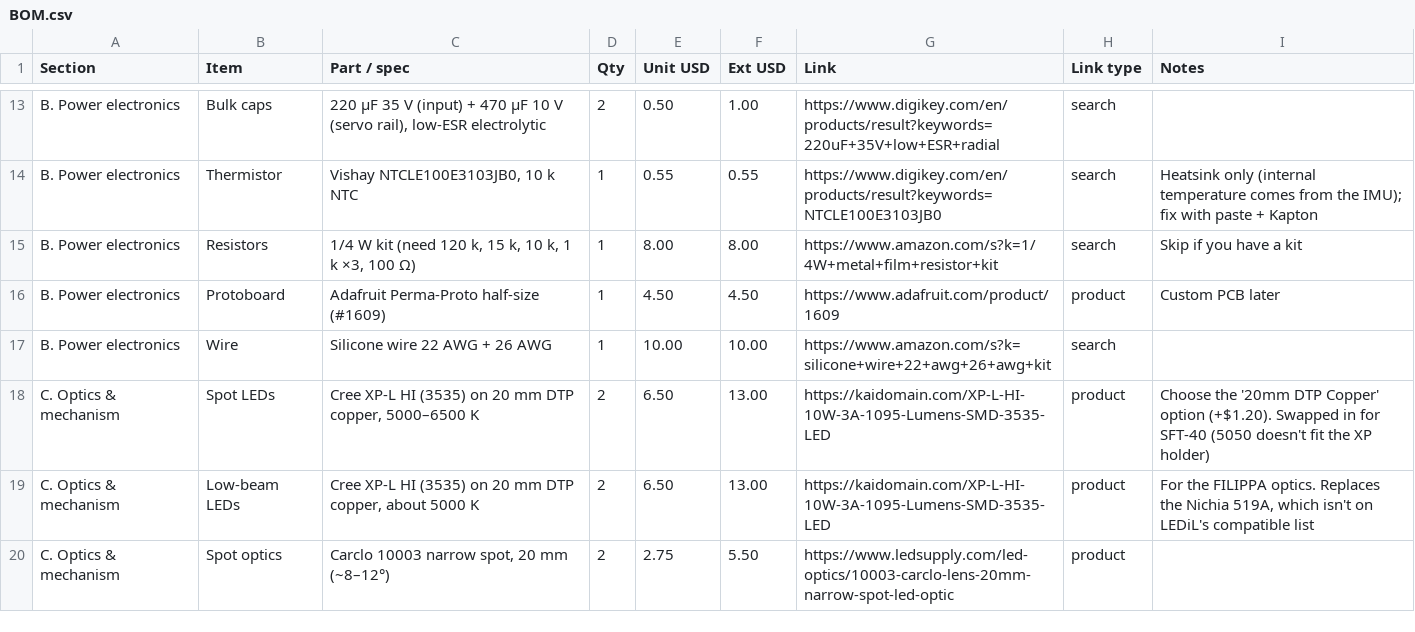
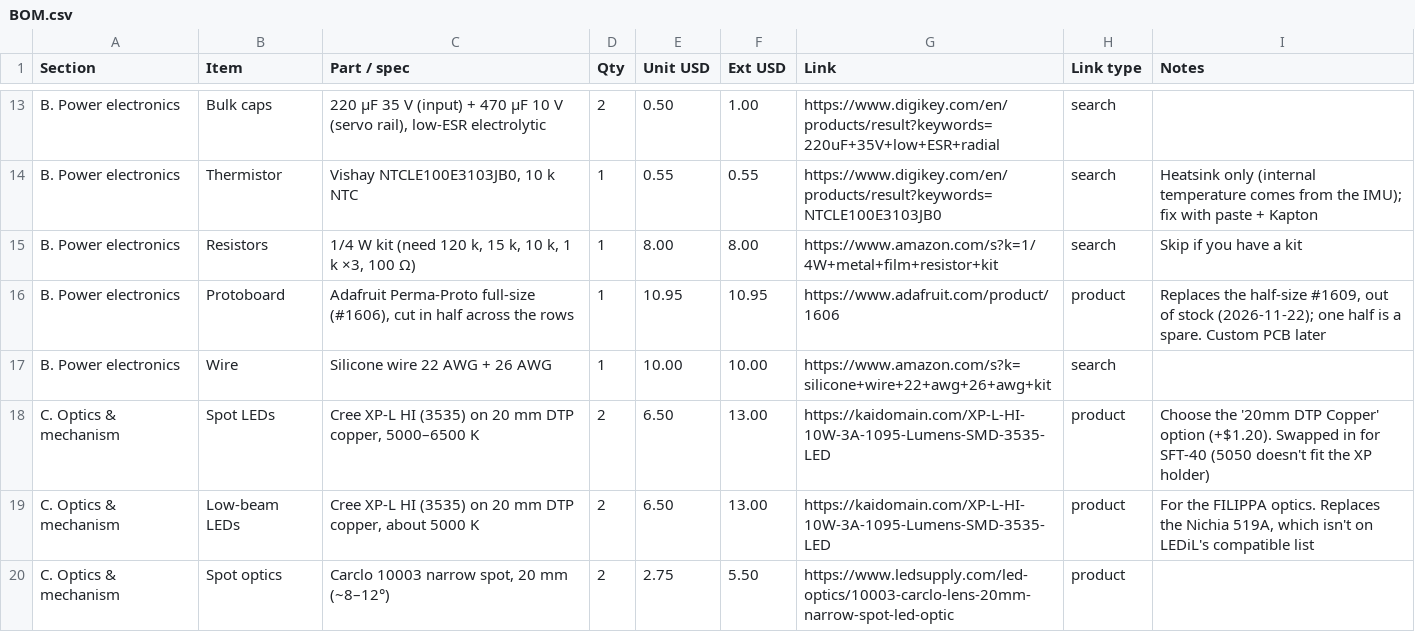
Before and after one commit to nijaba/euc-stabilized-headlight, a CSV file: hardware/BOM.csv, drawn as a sheet; only a part is shown, gaps mark what is left out.

```diff
--- a/hardware/BOM.csv
+++ b/hardware/BOM.csv
@@ -15,3 +15,3 @@ B. Power electronics,Thermistor,"Vishay NTCLE100E3103JB0, 10 k NTC",1,0.55,0.55,
 B. Power electronics,Resistors,"1/4 W kit (need 120 k, 15 k, 10 k, 1 k ×3, 100 Ω)",1,8.00,8.00,https://www.amazon.com/s?k=1/4W+metal+film+resistor+kit,search,Skip if you have a kit
-B. Power electronics,Protoboard,Adafruit Perma-Proto half-size (#1609),1,4.50,4.50,https://www.adafruit.com/product/1609,product,Custom PCB later
+B. Power electronics,Protoboard,"Adafruit Perma-Proto full-size (#1606), cut in half across the rows",1,10.95,10.95,https://www.adafruit.com/product/1606,product,"Replaces the half-size #1609, out of stock (2026-11-22); one half is a spare. Custom PCB later"
 B. Power electronics,Wire,Silicone wire 22 AWG + 26 AWG,1,10.00,10.00,https://www.amazon.com/s?k=silicone+wire+22+awg+26+awg+kit,search,
```
Also changed, not shown: 5 other files.
